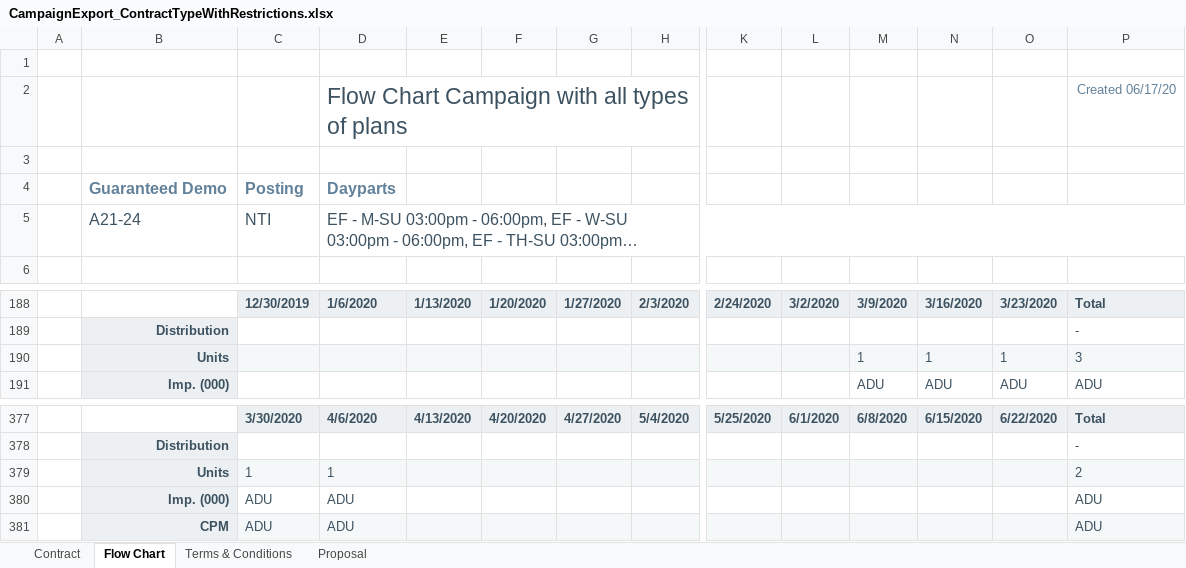
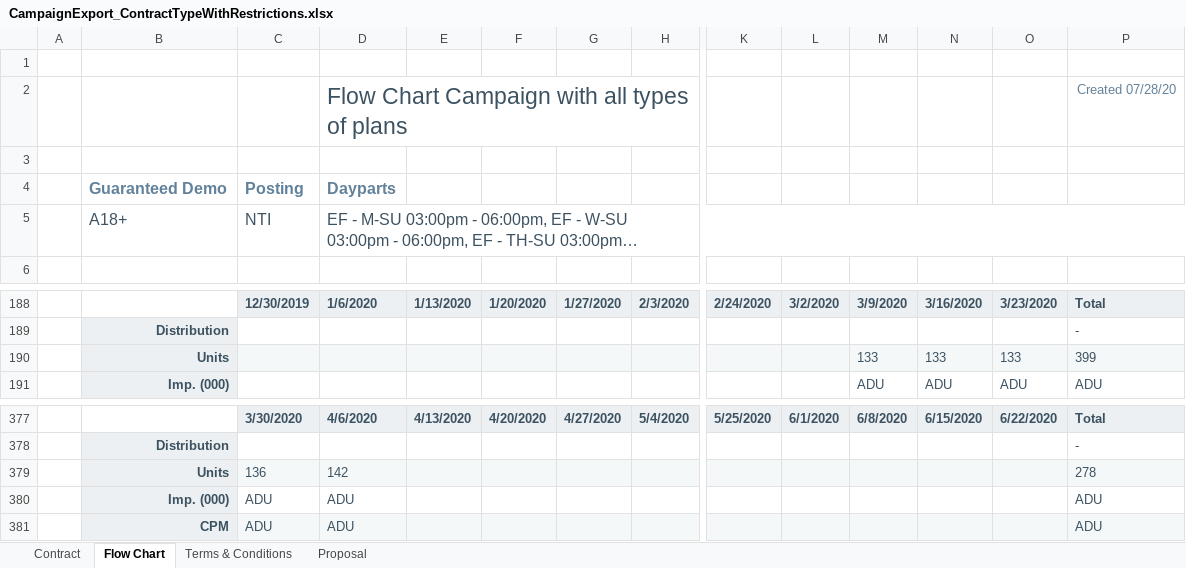
Before and after one commit to tonehanamant/Broadcast, an Excel workbook: Source/Tam/MaestroTests/SupportTests/Services.Broadcast.IntegrationTests/Files/Campaign export/CampaignExport_ContractTypeWithRestrictions.xlsx, sheet Flow Chart, drawn as a sheet; only a part is shown, gaps mark what is left out; long unchanged cells end in …; values as stored, in another font and other column widths than the file's, no borders; charts and pictures and conditional formats not drawn; removed rows and columns are numbered as before the commit, all else as after; rows hold the shown columns only; the diff names each change by its address in the sheet, - before the commit and + after, or states it on an @@ line.

```diff
--- a/Source/Tam/MaestroTests/SupportTests/Services.Broadcast.IntegrationTests/Files/Campaign export/CampaignExport_ContractTypeWithRestrictions.xlsx (sheet Flow Chart)
+++ b/Source/Tam/MaestroTests/SupportTests/Services.Broadcast.IntegrationTests/Files/Campaign export/CampaignExport_ContractTypeWithRestrictions.xlsx (sheet Flow Chart)
-P2: Created 06/17/20
+P2: Created 07/28/20
-B5: A21-24
+B5: A18+
-row 190:  | Units |  |  |  |  |  |  |  |  | 1 | 1 | 1 | 3
+row 190:  | Units |  |  |  |  |  |  |  |  | 133 | 133 | 133 | 399
-row 379:  | Units | 1 | 1 |  |  |  |  |  |  |  |  |  | 2
+row 379:  | Units | 136 | 142 |  |  |  |  |  |  |  |  |  | 278
```
Also changed, not shown: sheet Proposal, sheet Contract, hidden cells, Source/Tam/Maestro/UI/BroadcastComposerWeb/App_Data/Template - Campaign Export With Secondary Audiences.xlsx, Source/Tam/MaestroTests/SupportTests/Services.Broadcast.IntegrationTests/Files/Campaign export/CampaignExport_ContractOnlyPlans.xlsx, 7 other files.
